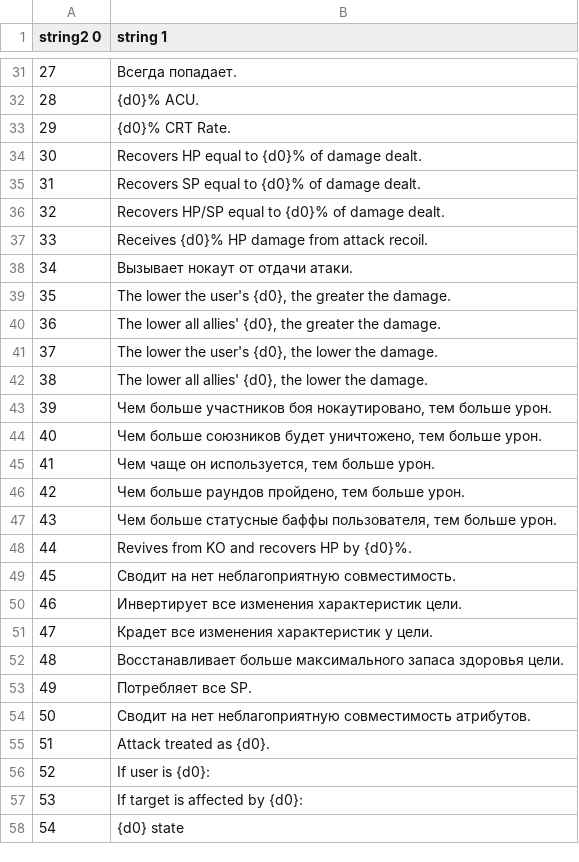
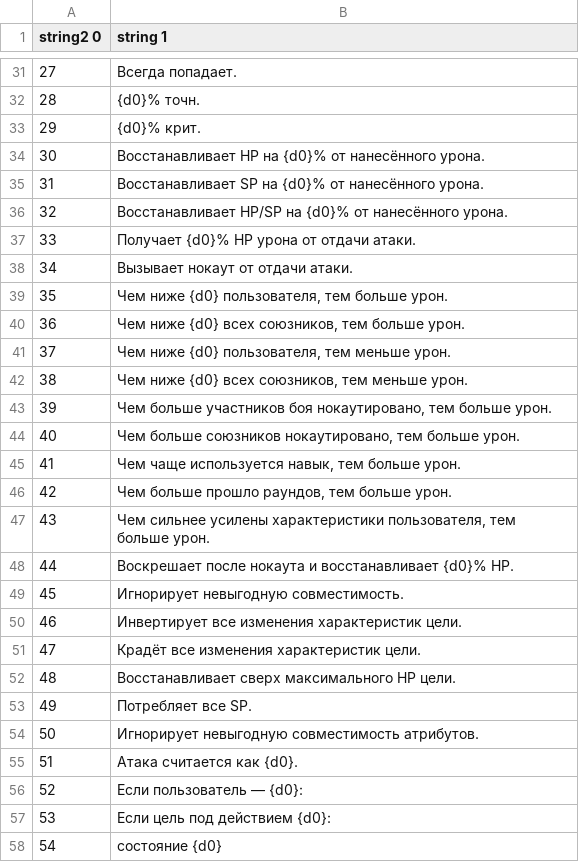
Before and after one commit to AceAsket/Digimon-Story-Time-Stranger-RU, a CSV file: csv/patch_text01/text/skill_auto_explanation.mbe/000_Sheet1.csv, drawn as a sheet; only a part is shown, gaps mark what is left out; the diff covers the shown part only; the diff names each change by its address in the sheet, - before the commit and + after, or states it on an @@ line.

```diff
--- a/csv/patch_text01/text/skill_auto_explanation.mbe/000_Sheet1.csv
+++ b/csv/patch_text01/text/skill_auto_explanation.mbe/000_Sheet1.csv
-B32 (string 1): {d0}% ACU.
+B32 (string 1): {d0}% точн.
-B33 (string 1): {d0}% CRT Rate.
+B33 (string 1): {d0}% крит.
-B34 (string 1): Recovers HP equal to {d0}% of damage dealt.
+B34 (string 1): Восстанавливает HP на {d0}% от нанесённого урона.
-B35 (string 1): Recovers SP equal to {d0}% of damage dealt.
+B35 (string 1): Восстанавливает SP на {d0}% от нанесённого урона.
-B36 (string 1): Recovers HP/SP equal to {d0}% of damage dealt.
+B36 (string 1): Восстанавливает HP/SP на {d0}% от нанесённого урона.
-B37 (string 1): Receives {d0}% HP damage from attack recoil.
+B37 (string 1): Получает {d0}% HP урона от отдачи атаки.
-B39 (string 1): The lower the user's {d0}, the greater the damage.
+B39 (string 1): Чем ниже {d0} пользователя, тем больше урон.
-B40 (string 1): The lower all allies' {d0}, the greater the damage.
+B40 (string 1): Чем ниже {d0} всех союзников, тем больше урон.
-B41 (string 1): The lower the user's {d0}, the lower the damage.
+B41 (string 1): Чем ниже {d0} пользователя, тем меньше урон.
-B42 (string 1): The lower all allies' {d0}, the lower the damage.
+B42 (string 1): Чем ниже {d0} всех союзников, тем меньше урон.
-B44 (string 1): …больше союзников будет уничтожено, тем больше…
+B44 (string 1): …больше союзников нокаутировано, тем больше…
-B45 (string 1): Чем чаще он используется, тем больше урон.
+B45 (string 1): Чем чаще используется навык, тем больше урон.
-B46 (string 1): Чем больше раундов пройдено, тем больше урон.
+B46 (string 1): Чем больше прошло раундов, тем больше урон.
-B47 (string 1): Чем больше статусные баффы пользователя, тем…
+B47 (string 1): Чем сильнее усилены характеристики пользователя, тем…
-B48 (string 1): Revives from KO and recovers HP by {d0}%.
+B48 (string 1): Воскрешает после нокаута и восстанавливает {d0}% HP.
-B49 (string 1): Сводит на нет неблагоприятную совместимость.
+B49 (string 1): Игнорирует невыгодную совместимость.
-B51 (string 1): Крадет все изменения характеристик у цели.
+B51 (string 1): Крадёт все изменения характеристик цели.
-B52 (string 1): Восстанавливает больше максимального запаса здоровья цели.
+B52 (string 1): Восстанавливает сверх максимального HP цели.
-B54 (string 1): Сводит на нет неблагоприятную совместимость атрибутов.
+B54 (string 1): Игнорирует невыгодную совместимость атрибутов.
-B55 (string 1): Attack treated as {d0}.
+B55 (string 1): Атака считается как {d0}.
-B56 (string 1): If user is {d0}:
+B56 (string 1): Если пользователь — {d0}:
-B57 (string 1): If target is affected by {d0}:
+B57 (string 1): Если цель под действием {d0}:
-B58 (string 1): {d0} state
+B58 (string 1): состояние {d0}
```
Also changed, not shown: 51 edited cells elsewhere in this file, csv/patch_text01/text/buff_name.mbe/000_Sheet1.csv, 9 other files.
